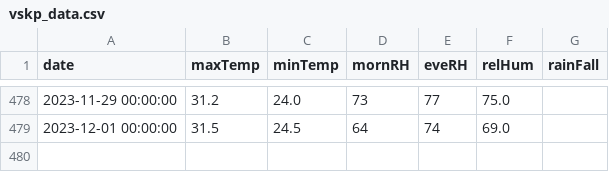
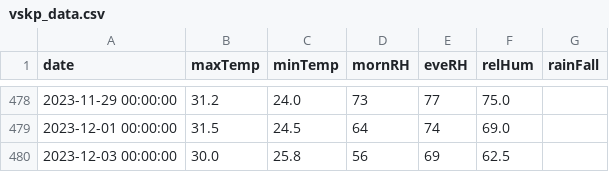
Before and after one commit to kaustuvchatterjee/vskp, a CSV file: vskp_data.csv, drawn as a sheet; only a part is shown, gaps mark what is left out.

```diff
--- a/vskp_data.csv
+++ b/vskp_data.csv
@@ -479 +479,2 @@ date,maxTemp,minTemp,mornRH,eveRH,relHum,rainFall
 2023-12-01 00:00:00,31.5,24.5,64,74,69.0,
+2023-12-03 00:00:00,30.0,25.8,56,69,62.5,
```
